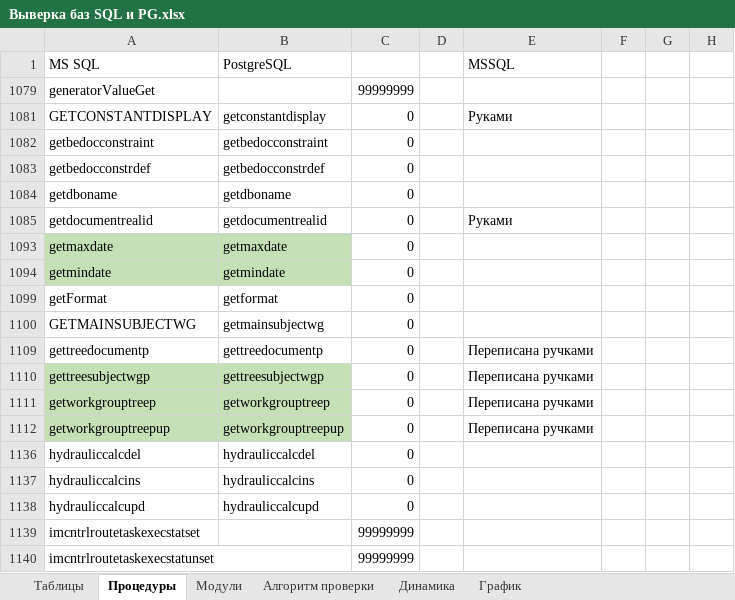
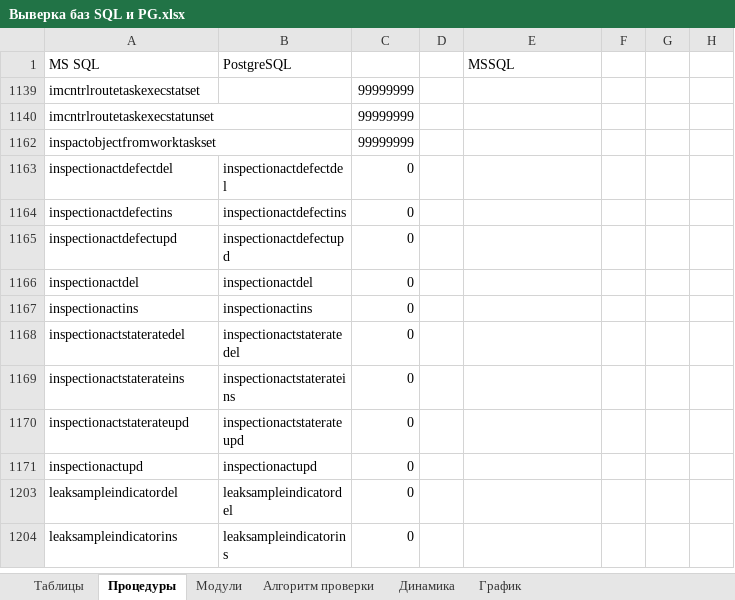
Before and after one commit to dubinskiyav/PostgreSQL, an Excel workbook: Выверка баз SQL и PG.xlsx, sheet Процедуры, drawn as a sheet; only a part is shown; the shorter side is filled out with more unchanged rows; values as stored, in another font and other column widths than the file's, no borders; the diff names each change by its address in the sheet, - before the commit and + after, or states it on an @@ line.

Commit message:
20201112

```diff
--- a/Выверка баз SQL и PG.xlsx (sheet Процедуры)
+++ b/Выверка баз SQL и PG.xlsx (sheet Процедуры)
-row 1079: generatorValueGet |  | 99999999
-row 1081: GETCONSTANTDISPLAY | getconstantdisplay | 0 |  | Руками
-row 1082: getbedocconstraint | getbedocconstraint | 0
-row 1083: getbedocconstrdef | getbedocconstrdef | 0
-row 1084: getdboname | getdboname | 0
-row 1085: getdocumentrealid | getdocumentrealid | 0 |  | Руками
-row 1093: getmaxdate | getmaxdate | 0
-row 1094: getmindate | getmindate | 0
-row 1099: getFormat | getformat | 0
-row 1100: GETMAINSUBJECTWG | getmainsubjectwg | 0
-row 1109: gettreedocumentp | gettreedocumentp | 0 |  | Переписана ручками
-row 1110: gettreesubjectwgp | gettreesubjectwgp | 0 |  | Переписана ручками
-row 1111: getworkgrouptreep | getworkgrouptreep | 0 |  | Переписана ручками
-row 1112: getworkgrouptreepup | getworkgrouptreepup | 0 |  | Переписана ручками
-row 1136: hydrauliccalcdel | hydrauliccalcdel | 0
-row 1137: hydrauliccalcins | hydrauliccalcins | 0
-row 1138: hydrauliccalcupd | hydrauliccalcupd | 0
```
Also changed, not shown: sheet Модули, hidden cells.
